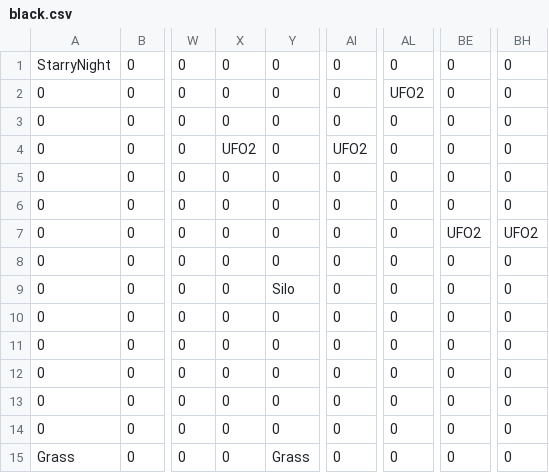
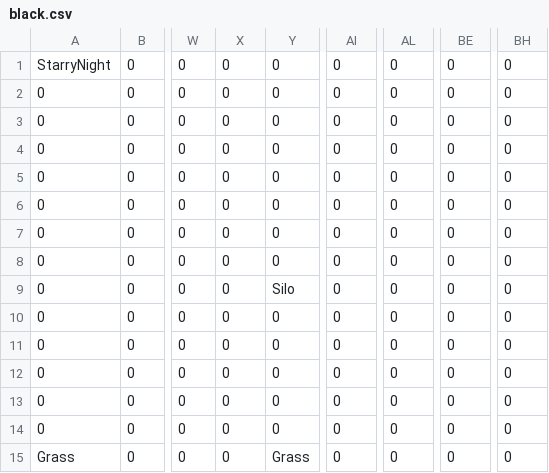
Before and after one commit to wsnwsn321/TheMilkyWay, a CSV file: Sprint6/Sprint6/LevelLoading/LevelFiles/black.csv, drawn as a sheet; only a part is shown, gaps mark what is left out; the diff names each change by its address in the sheet, - before the commit and + after, or states it on an @@ line.

```diff
--- a/Sprint6/Sprint6/LevelLoading/LevelFiles/black.csv
+++ b/Sprint6/Sprint6/LevelLoading/LevelFiles/black.csv
-AL2: UFO2
+AL2: 0
-X4: UFO2
+X4: 0
-AI4: UFO2
+AI4: 0
-BE7: UFO2
+BE7: 0
-BH7: UFO2
+BH7: 0
```
Also changed, not shown: 1 other file.
